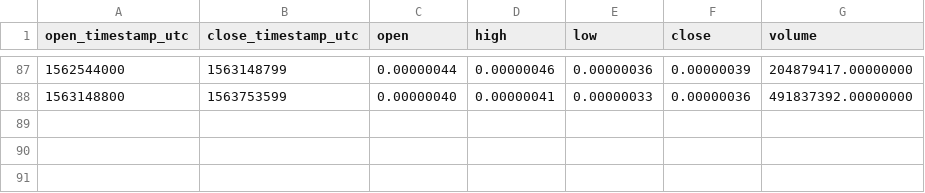
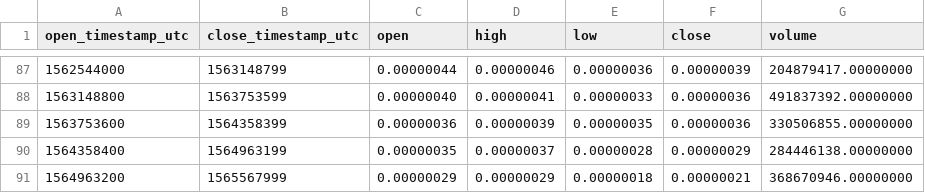
Before and after one commit to cryptobigbro/binance-POEBTC, a CSV file: binance-POEBTC-1w.csv, drawn as a sheet; only a part is shown, gaps mark what is left out.

```diff
--- a/binance-POEBTC-1w.csv
+++ b/binance-POEBTC-1w.csv
@@ -88 +88,4 @@ open_timestamp_utc,close_timestamp_utc,open,high,low,close,volume
 1563148800,1563753599,0.00000040,0.00000041,0.00000033,0.00000036,491837392.00000000
+1563753600,1564358399,0.00000036,0.00000039,0.00000035,0.00000036,330506855.00000000
+1564358400,1564963199,0.00000035,0.00000037,0.00000028,0.00000029,284446138.00000000
+1564963200,1565567999,0.00000029,0.00000029,0.00000018,0.00000021,368670946.00000000
```
Also changed, not shown: binance-POEBTC-1M.csv, binance-POEBTC-1d.csv, 1 other file.
